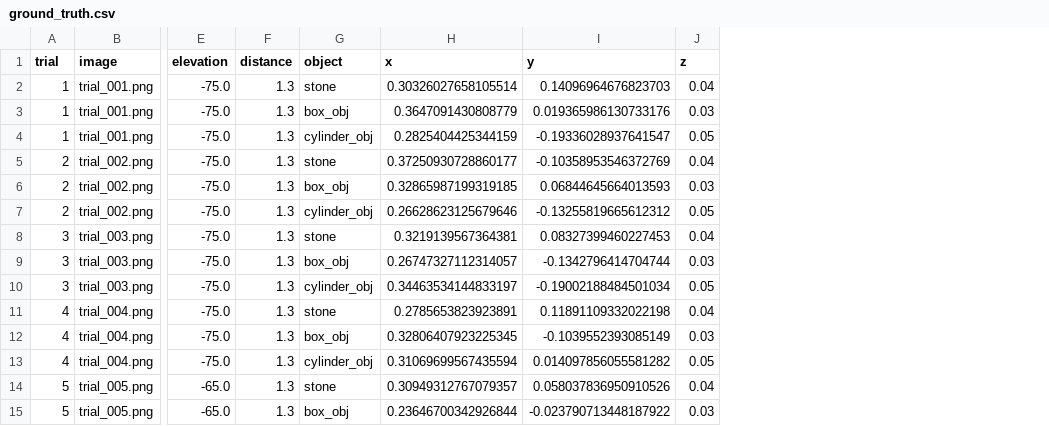
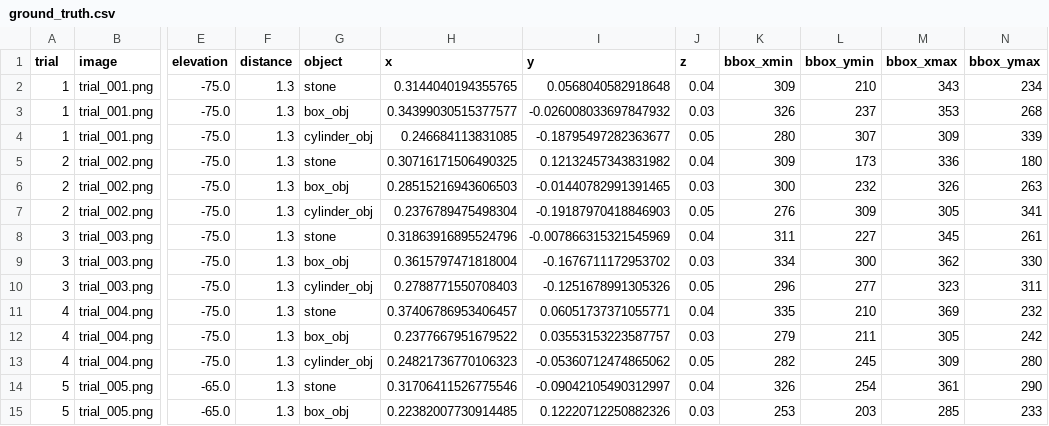
Before and after one commit to SinghalYash/ee4705-group6, a CSV file: task 2/evaluation/ground_truth.csv, drawn as a sheet; only a part is shown, gaps mark what is left out; the diff covers the shown part only; the diff names each change by its address in the sheet, - before the commit and + after, or states it on an @@ line.

Commit message:
Add Qwen3-VL grounding and Task 2 evaluation

```diff
--- a/task 2/evaluation/ground_truth.csv
+++ b/task 2/evaluation/ground_truth.csv
+column K (bbox_xmin), rows 2-15: 309 | 326 | 280 | 309 | 300 | 276 | 311 | 334 | 296 | 335 | 279 | 282 | 326 | 253
+column L (bbox_ymin), rows 2-15: 210 | 237 | 307 | 173 | 232 | 309 | 227 | 300 | 277 | 210 | 211 | 245 | 254 | 203
+column M (bbox_xmax), rows 2-15: 343 | 353 | 309 | 336 | 326 | 305 | 345 | 362 | 323 | 369 | 305 | 309 | 361 | 285
+column N (bbox_ymax), rows 2-15: 234 | 268 | 339 | 180 | 263 | 341 | 261 | 330 | 311 | 232 | 242 | 280 | 290 | 233
-H2 (x): 0.30326027658105514
+H2 (x): 0.3144040194355765
-I2 (y): 0.14096964676823703
+I2 (y): 0.0568040582918648
-H3 (x): 0.3647091430808779
+H3 (x): 0.34399030515377577
-I3 (y): 0.019365986130733176
+I3 (y): -0.026008033697847932
-H4 (x): 0.2825404425344159
+H4 (x): 0.246684113831085
-I4 (y): -0.19336028937641547
+I4 (y): -0.18795497282363677
-H5 (x): 0.37250930728860177
+H5 (x): 0.30716171506490325
-I5 (y): -0.10358953546372769
+I5 (y): 0.12132457343831982
-H6 (x): 0.32865987199319185
+H6 (x): 0.28515216943606503
-I6 (y): 0.06844645664013593
+I6 (y): -0.01440782991391465
-H7 (x): 0.26628623125679646
+H7 (x): 0.2376789475498304
-I7 (y): -0.13255819665612312
+I7 (y): -0.19187970418846903
-H8 (x): 0.3219139567364381
+H8 (x): 0.31863916895524796
-I8 (y): 0.08327399460227453
+I8 (y): -0.007866315321545969
-H9 (x): 0.26747327112314057
+H9 (x): 0.3615797471818004
-I9 (y): -0.1342796414704744
+I9 (y): -0.1676711172953702
-H10 (x): 0.34463534144833197
+H10 (x): 0.2788771550708403
-I10 (y): -0.19002188484501034
+I10 (y): -0.1251678991305326
-H11 (x): 0.2785653823923891
+H11 (x): 0.37406786953406457
-I11 (y): 0.11891109332022198
+I11 (y): 0.06051737371055771
-H12 (x): 0.32806407923225345
+H12 (x): 0.2377667951679522
-I12 (y): -0.1039552393085149
+I12 (y): 0.03553153223587757
-H13 (x): 0.31069699567435594
+H13 (x): 0.24821736770106323
-I13 (y): 0.014097856055581282
+I13 (y): -0.05360712474865062
-H14 (x): 0.30949312767079357
+H14 (x): 0.31706411526775546
-I14 (y): 0.058037836950910526
+I14 (y): -0.09042105490312997
-H15 (x): 0.23646700342926844
+H15 (x): 0.22382007730914485
-I15 (y): -0.023790713448187922
+I15 (y): 0.12220712250882326
```
Also changed, not shown: 92 edited cells elsewhere in this file, task 2/evaluation/evaluation_results.csv, 27 other files.
